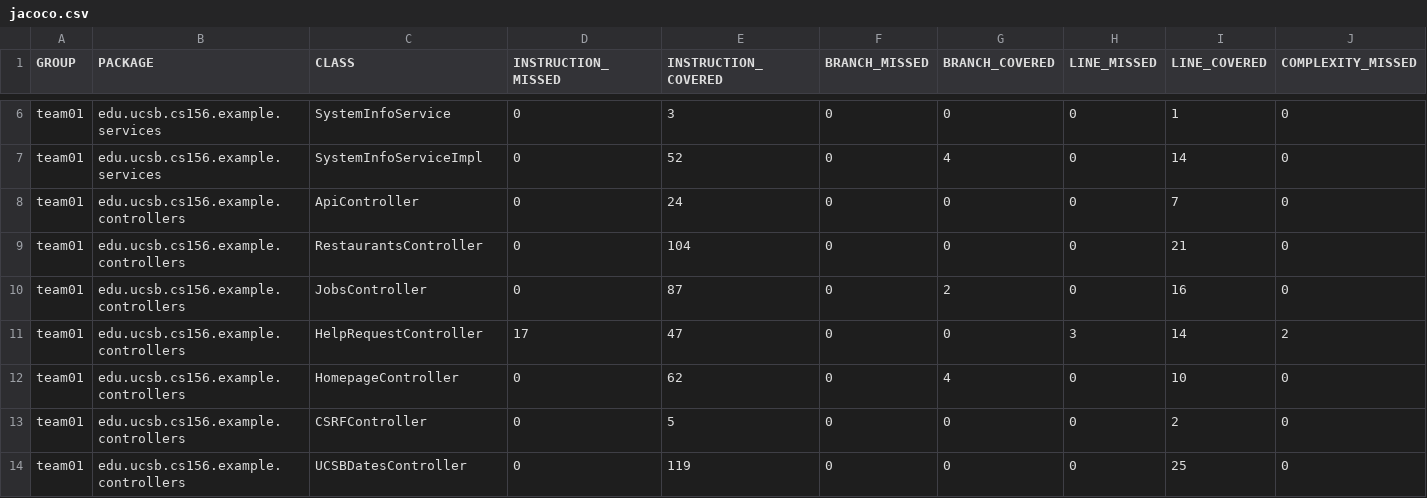
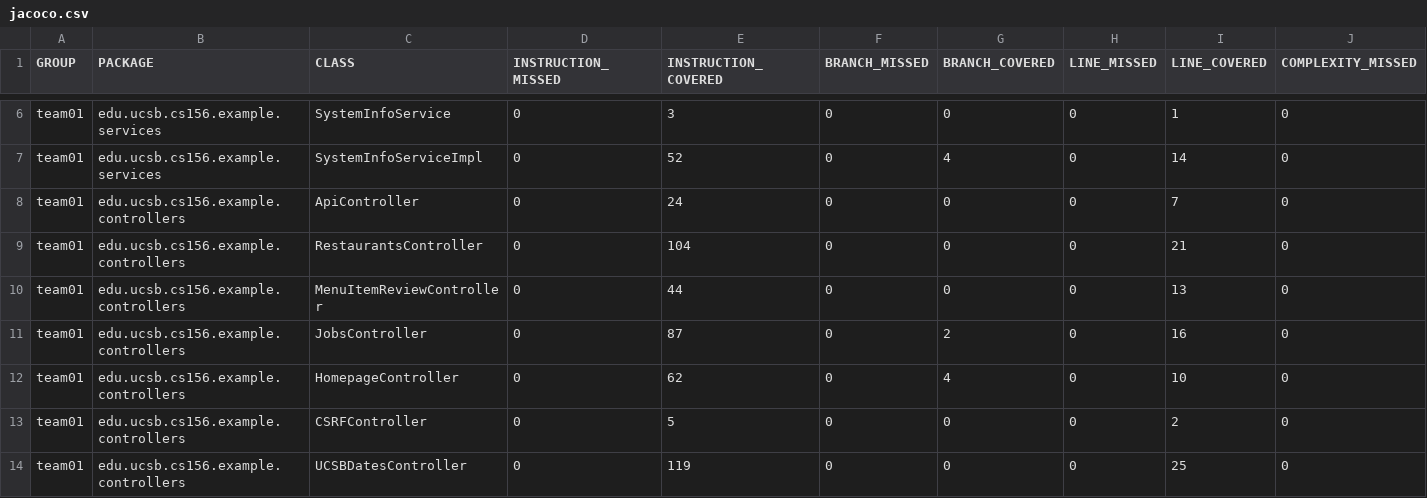
Before and after one commit to ucsb-cs156-s25/team01-s25-01, a CSV file: jacoco/jacoco.csv, drawn as a sheet; only a part is shown, gaps mark what is left out; removed rows and columns are numbered as before the commit, all else as after; rows hold the shown columns only; the diff names each change by its address in the sheet, - before the commit and + after, or states it on an @@ line.

Commit message:
Deploying to gh-pages from @ ucsb-cs156-s25/team01-s25-01@349ab4308f593c848fa9e385adf838d5763643b0 🚀

```diff
--- a/jacoco/jacoco.csv
+++ b/jacoco/jacoco.csv
+row 10: team01 | edu.ucsb.cs156.example.controllers | MenuItemReviewController | 0 | 44 | 0 | 0 | 0 | 13 | 0
-row 11: team01 | edu.ucsb.cs156.example.controllers | HelpRequestController | 17 | 47 | 0 | 0 | 3 | 14 | 2
```
Also changed, not shown: 9 other files.
